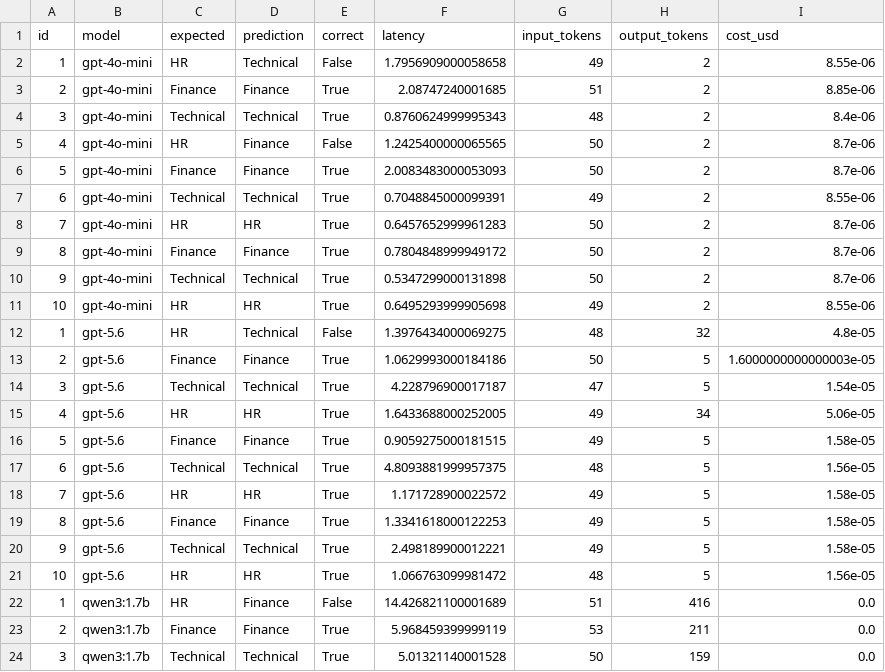
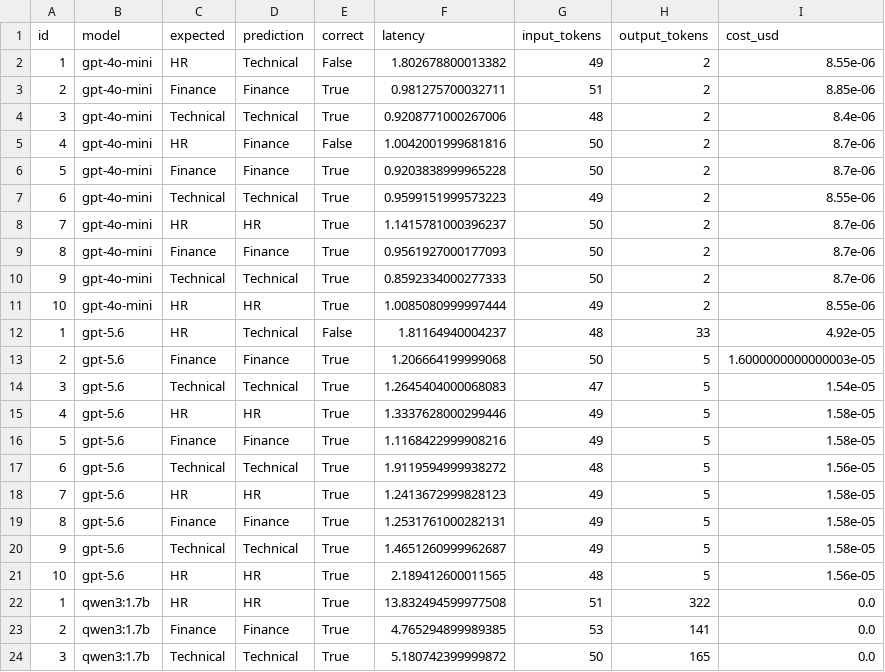
Before and after one commit to bapilco/taller, a CSV file: data/processed/resultados.csv, drawn as a sheet; only a part is shown; the diff covers the shown part only.

```diff
--- a/data/processed/resultados.csv
+++ b/data/processed/resultados.csv
@@ -1,24 +1,24 @@
 id,model,expected,prediction,correct,latency,input_tokens,output_tokens,cost_usd
-1,gpt-4o-mini,HR,Technical,False,1.7956909000058658,49,2,8.55e-06
-2,gpt-4o-mini,Finance,Finance,True,2.08747240001685,51,2,8.85e-06
-3,gpt-4o-mini,Technical,Technical,True,0.8760624999995343,48,2,8.4e-06
-4,gpt-4o-mini,HR,Finance,False,1.2425400000065565,50,2,8.7e-06
-5,gpt-4o-mini,Finance,Finance,True,2.0083483000053093,50,2,8.7e-06
-6,gpt-4o-mini,Technical,Technical,True,0.7048845000099391,49,2,8.55e-06
-7,gpt-4o-mini,HR,HR,True,0.6457652999961283,50,2,8.7e-06
-8,gpt-4o-mini,Finance,Finance,True,0.7804848999949172,50,2,8.7e-06
-9,gpt-4o-mini,Technical,Technical,True,0.5347299000131898,50,2,8.7e-06
-10,gpt-4o-mini,HR,HR,True,0.6495293999905698,49,2,8.55e-06
-1,gpt-5.6,HR,Technical,False,1.3976434000069275,48,32,4.8e-05
-2,gpt-5.6,Finance,Finance,True,1.0629993000184186,50,5,1.6000000000000003e-05
-3,gpt-5.6,Technical,Technical,True,4.228796900017187,47,5,1.54e-05
-4,gpt-5.6,HR,HR,True,1.6433688000252005,49,34,5.06e-05
-5,gpt-5.6,Finance,Finance,True,0.9059275000181515,49,5,1.58e-05
-6,gpt-5.6,Technical,Technical,True,4.8093881999957375,48,5,1.56e-05
-7,gpt-5.6,HR,HR,True,1.171728900022572,49,5,1.58e-05
-8,gpt-5.6,Finance,Finance,True,1.3341618000122253,49,5,1.58e-05
-9,gpt-5.6,Technical,Technical,True,2.498189900012221,49,5,1.58e-05
-10,gpt-5.6,HR,HR,True,1.066763099981472,48,5,1.56e-05
-1,qwen3:1.7b,HR,Finance,False,14.426821100001689,51,416,0.0
-2,qwen3:1.7b,Finance,Finance,True,5.968459399999119,53,211,0.0
-3,qwen3:1.7b,Technical,Technical,True,5.01321140001528,50,159,0.0
+1,gpt-4o-mini,HR,Technical,False,1.802678800013382,49,2,8.55e-06
+2,gpt-4o-mini,Finance,Finance,True,0.981275700032711,51,2,8.85e-06
+3,gpt-4o-mini,Technical,Technical,True,0.9208771000267006,48,2,8.4e-06
+4,gpt-4o-mini,HR,Finance,False,1.0042001999681816,50,2,8.7e-06
+5,gpt-4o-mini,Finance,Finance,True,0.9203838999965228,50,2,8.7e-06
+6,gpt-4o-mini,Technical,Technical,True,0.9599151999573223,49,2,8.55e-06
+7,gpt-4o-mini,HR,HR,True,1.1415781000396237,50,2,8.7e-06
+8,gpt-4o-mini,Finance,Finance,True,0.9561927000177093,50,2,8.7e-06
+9,gpt-4o-mini,Technical,Technical,True,0.8592334000277333,50,2,8.7e-06
+10,gpt-4o-mini,HR,HR,True,1.0085080999997444,49,2,8.55e-06
+1,gpt-5.6,HR,Technical,False,1.81164940004237,48,33,4.92e-05
+2,gpt-5.6,Finance,Finance,True,1.206664199999068,50,5,1.6000000000000003e-05
+3,gpt-5.6,Technical,Technical,True,1.2645404000068083,47,5,1.54e-05
+4,gpt-5.6,HR,HR,True,1.3337628000299446,49,5,1.58e-05
+5,gpt-5.6,Finance,Finance,True,1.1168422999908216,49,5,1.58e-05
+6,gpt-5.6,Technical,Technical,True,1.9119594999938272,48,5,1.56e-05
+7,gpt-5.6,HR,HR,True,1.2413672999828123,49,5,1.58e-05
+8,gpt-5.6,Finance,Finance,True,1.2531761000282131,49,5,1.58e-05
+9,gpt-5.6,Technical,Technical,True,1.4651260999962687,49,5,1.58e-05
+10,gpt-5.6,HR,HR,True,2.189412600011565,48,5,1.56e-05
+1,qwen3:1.7b,HR,HR,True,13.832494599977508,51,322,0.0
+2,qwen3:1.7b,Finance,Finance,True,4.765294899989385,53,141,0.0
+3,qwen3:1.7b,Technical,Technical,True,5.180742399999872,50,165,0.0
```
Also changed, not shown: 14 edited cells elsewhere in this file, data/processed/parte1_summary.csv, 5 other files.
